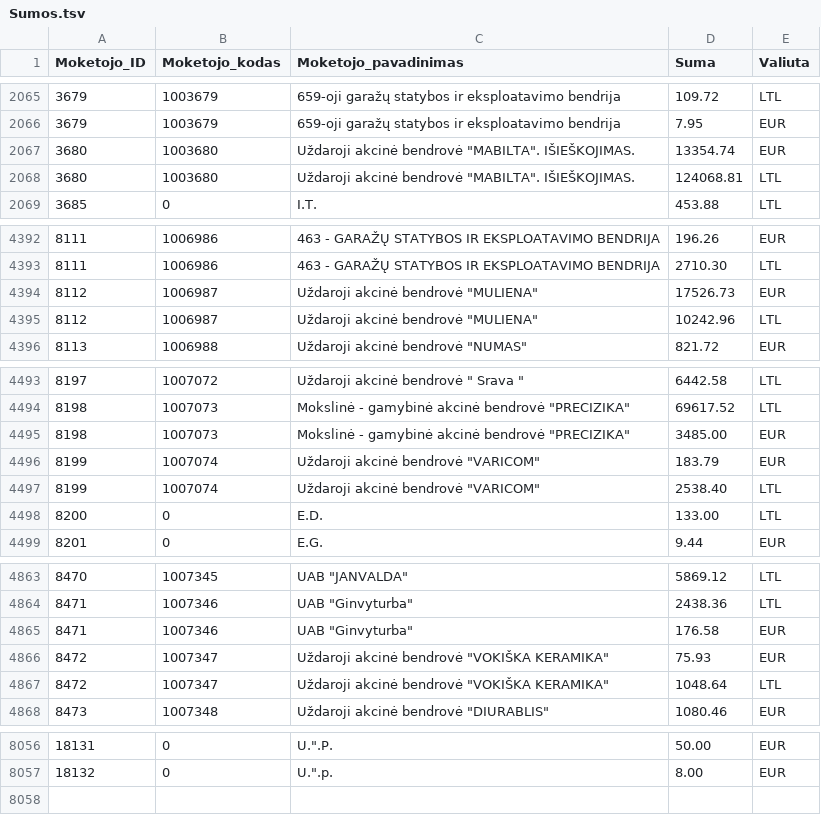
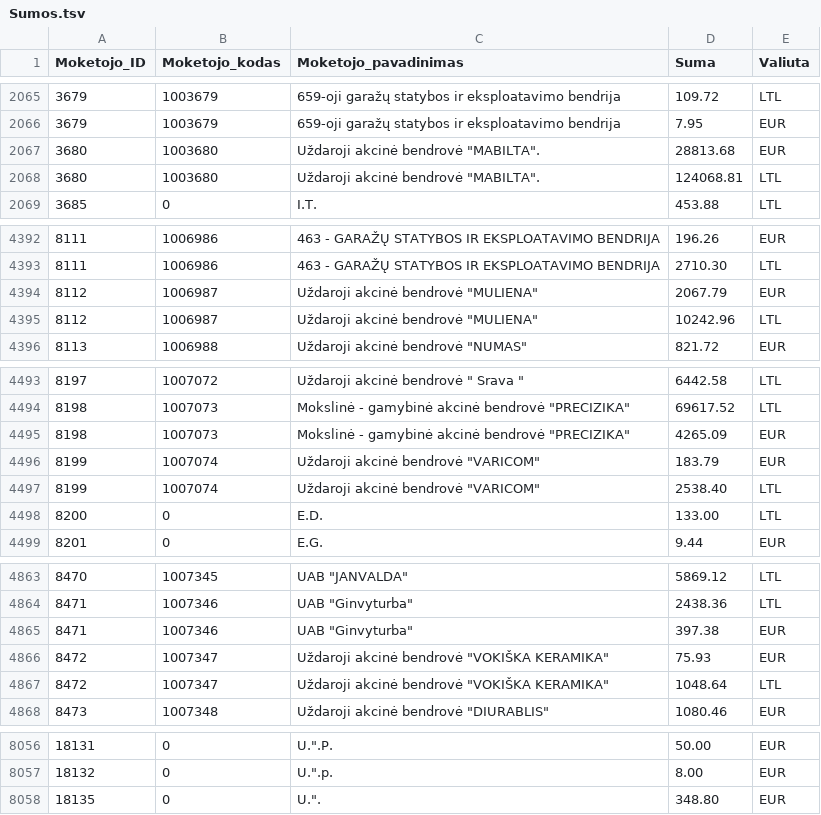
Before and after one commit to vilnius/zemesnuomossutartys, a TSV file: data/Sumos.tsv, drawn as a sheet; only a part is shown, gaps mark what is left out.

Commit message:
update

```diff
--- a/data/Sumos.tsv
+++ b/data/Sumos.tsv
@@ -2066,4 +2066,4 @@
 3679	1003679	659-oji garažų statybos ir eksploatavimo bendrija	7.95	EUR
-3680	1003680	Uždaroji akcinė bendrovė "MABILTA". IŠIEŠKOJIMAS.	13354.74	EUR
-3680	1003680	Uždaroji akcinė bendrovė "MABILTA". IŠIEŠKOJIMAS.	124068.81	LTL
+3680	1003680	Uždaroji akcinė bendrovė "MABILTA".	28813.68	EUR
+3680	1003680	Uždaroji akcinė bendrovė "MABILTA".	124068.81	LTL
 3685	0	I.T.	453.88	LTL
@@ -4393,3 +4393,3 @@
 8111	1006986	463 - GARAŽŲ STATYBOS IR EKSPLOATAVIMO BENDRIJA	2710.30	LTL
-8112	1006987	Uždaroji akcinė bendrovė "MULIENA"	17526.73	EUR
+8112	1006987	Uždaroji akcinė bendrovė "MULIENA"	2067.79	EUR
 8112	1006987	Uždaroji akcinė bendrovė "MULIENA"	10242.96	LTL
@@ -4494,3 +4494,3 @@
 8198	1007073	Mokslinė - gamybinė akcinė bendrovė "PRECIZIKA"	69617.52	LTL
-8198	1007073	Mokslinė - gamybinė akcinė bendrovė "PRECIZIKA"	3485.00	EUR
+8198	1007073	Mokslinė - gamybinė akcinė bendrovė "PRECIZIKA"	4265.09	EUR
 8199	1007074	Uždaroji akcinė bendrovė "VARICOM"	183.79	EUR
@@ -4864,3 +4864,3 @@
 8471	1007346	UAB "Ginvyturba"	2438.36	LTL
-8471	1007346	UAB "Ginvyturba"	176.58	EUR
+8471	1007346	UAB "Ginvyturba"	397.38	EUR
 8472	1007347	Uždaroji akcinė bendrovė "VOKIŠKA KERAMIKA"	75.93	EUR
@@ -8058 +8058,2 @@
 18132	0	U.".p.	8.00	EUR
+18135	0	U.".	348.80	EUR
```
